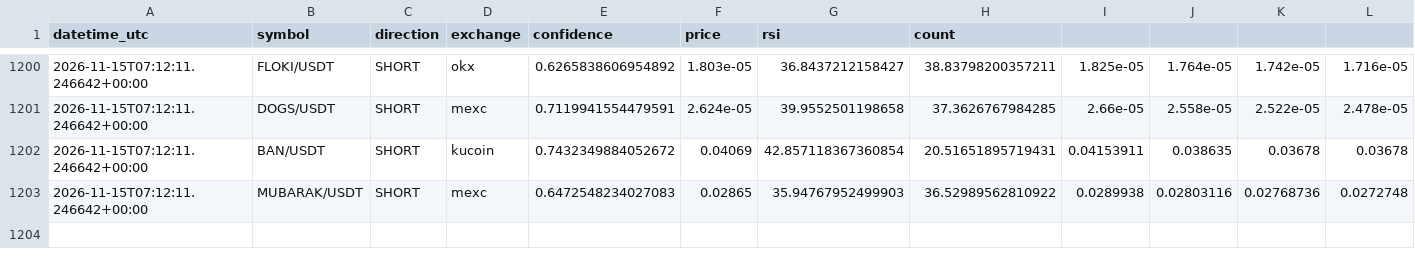
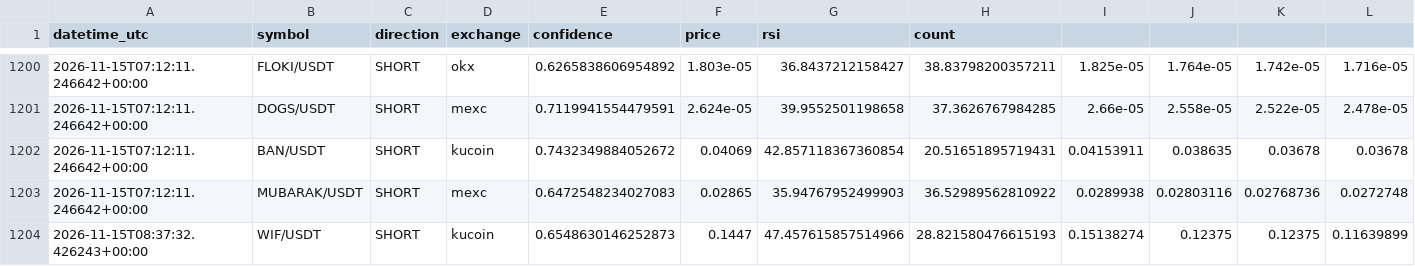
Before and after one commit to zzzxxzzz456-hash/Oct1, a CSV file: confirmed_signals_log.csv, drawn as a sheet; only a part is shown, gaps mark what is left out; rows hold the shown columns only; the diff names each change by its address in the sheet, - before the commit and + after, or states it on an @@ line.

Commit message:
Signal log: WIF/USDT

```diff
--- a/confirmed_signals_log.csv
+++ b/confirmed_signals_log.csv
+row 1204: 2026-11-15T08:37:32.426243+00:00 | WIF/USDT | SHORT | kucoin | 0.6548630146252873 | 0.1447 | 47.457615857514966 | 28.821580476615193 | 0.15138274 | 0.12375 | 0.12375 | 0.11639899
```
